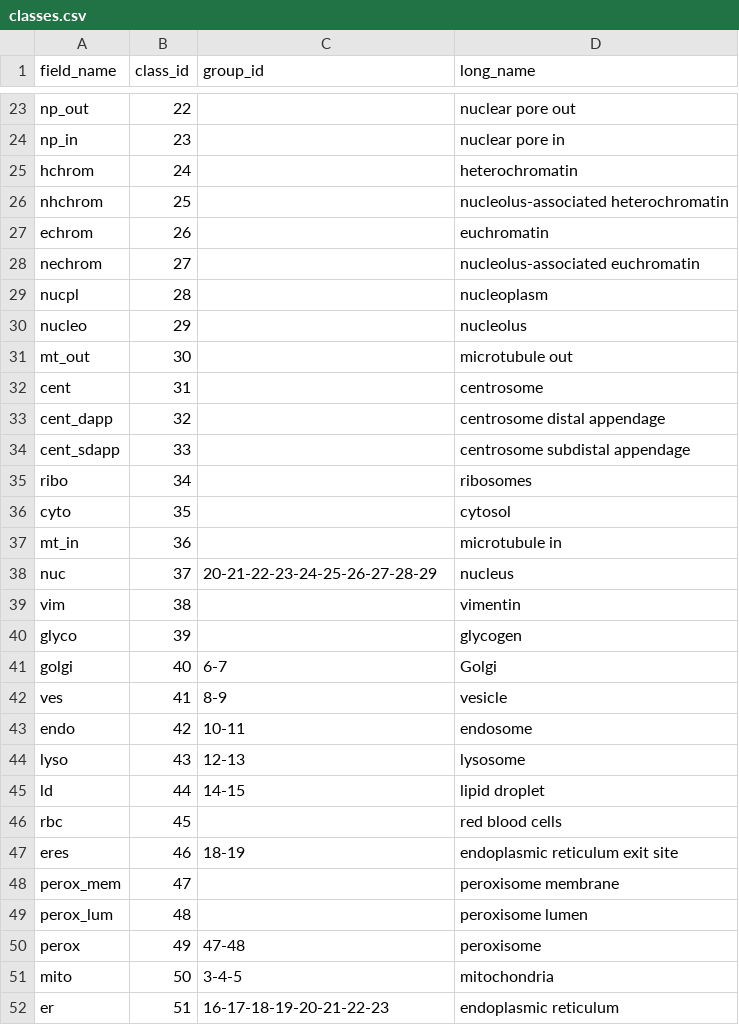
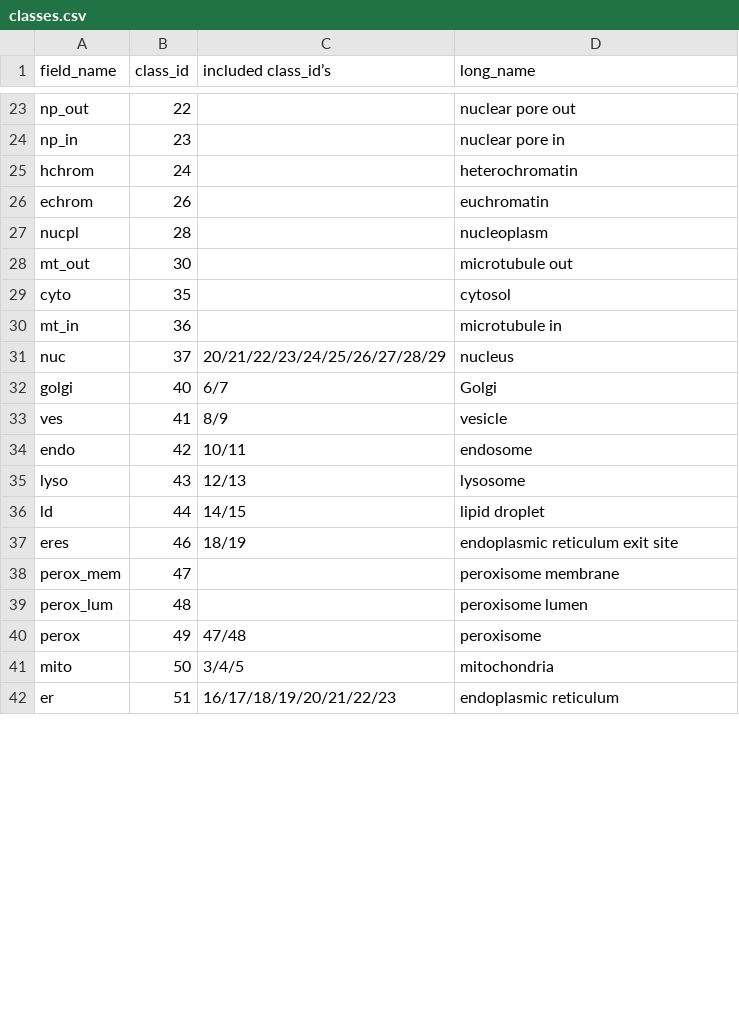
Before and after one commit to janelia-cellmap/cellmap-segmentation-challenge, a CSV file: docs/source/_static/classes.csv, drawn as a sheet; only a part is shown, gaps mark what is left out; the diff covers the shown part only.

```diff
--- a/docs/source/_static/classes.csv
+++ b/docs/source/_static/classes.csv
@@ -1 +1 @@
-field_name,class_id,group_id,long_name
+field_name,class_id,included class_id’s,long_name
@@ -25,28 +25,18 @@ np_in,23,,nuclear pore in
 hchrom,24,,heterochromatin
-nhchrom,25,,nucleolus-associated heterochromatin
 echrom,26,,euchromatin
-nechrom,27,,nucleolus-associated euchromatin
 nucpl,28,,nucleoplasm
-nucleo,29,,nucleolus
 mt_out,30,,microtubule out
-cent,31,,centrosome
-cent_dapp,32,,centrosome distal appendage
-cent_sdapp,33,,centrosome subdistal appendage
-ribo,34,,ribosomes
 cyto,35,,cytosol
 mt_in,36,,microtubule in
-nuc,37,20-21-22-23-24-25-26-27-28-29,nucleus
-vim,38,,vimentin
-glyco,39,,glycogen
-golgi,40,6-7,Golgi
-ves,41,8-9,vesicle
-endo,42,10-11,endosome
-lyso,43,12-13,lysosome
-ld,44,14-15,lipid droplet
-rbc,45,,red blood cells
-eres,46,18-19,endoplasmic reticulum exit site
+nuc,37,20/21/22/23/24/25/26/27/28/29,nucleus
+golgi,40,6/7,Golgi
+ves,41,8/9,vesicle
+endo,42,10/11,endosome
+lyso,43,12/13,lysosome
+ld,44,14/15,lipid droplet
+eres,46,18/19,endoplasmic reticulum exit site
 perox_mem,47,,peroxisome membrane
 perox_lum,48,,peroxisome lumen
-perox,49,47-48,peroxisome
-mito,50,3-4-5,mitochondria
-er,51,16-17-18-19-20-21-22-23,endoplasmic reticulum
+perox,49,47/48,peroxisome
+mito,50,3/4/5,mitochondria
+er,51,16/17/18/19/20/21/22/23,endoplasmic reticulum
```
Also changed, not shown: 19 removed rows and 7 edited cells elsewhere in this file, 2 other files.
